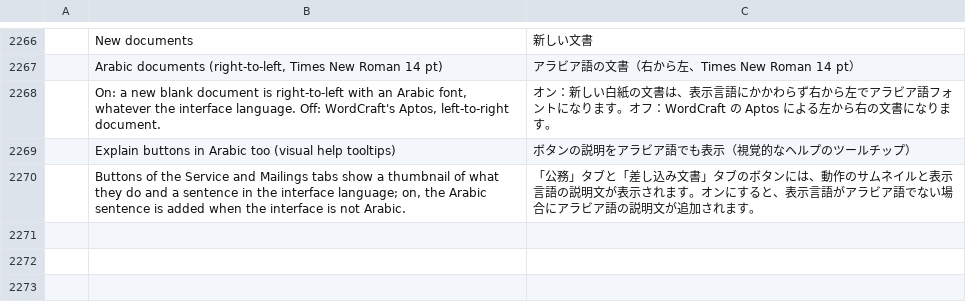
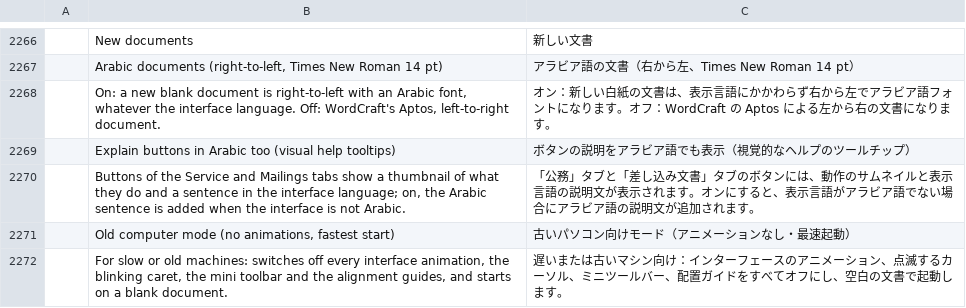
Before and after one commit to dometroniq-alt/wordcraft-ar, a TSV file: crates/ui-egui/src/i18n/ja.tsv, drawn as a sheet; only a part is shown, gaps mark what is left out; the diff names each change by its address in the sheet, - before the commit and + after, or states it on an @@ line.

```diff
--- a/crates/ui-egui/src/i18n/ja.tsv
+++ b/crates/ui-egui/src/i18n/ja.tsv
+row 2271:  | Old computer mode (no animations, fastest start) | 古いパソコン向けモード（アニメーションなし・最速起動）
+row 2272:  | For slow or old machines: switches off every interface animation, the blinking caret, the mini toolbar and the alignment guides, and starts on a blank document. | 遅いまたは古いマシン向け：インターフェースのアニメーション、点滅するカーソル、ミニツールバー、配置ガイドをすべてオフにし、空白の文書で起動します。
```
Also changed, not shown: crates/ui-egui/src/i18n/ar.tsv, crates/ui-egui/src/i18n/bg.tsv, 28 other files.
